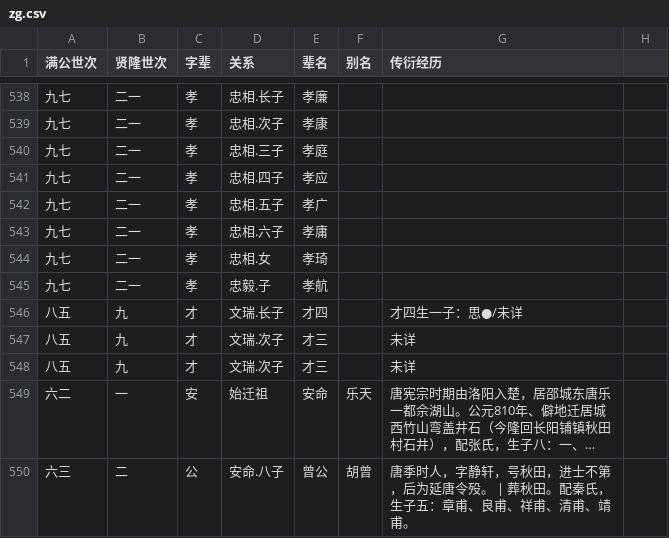
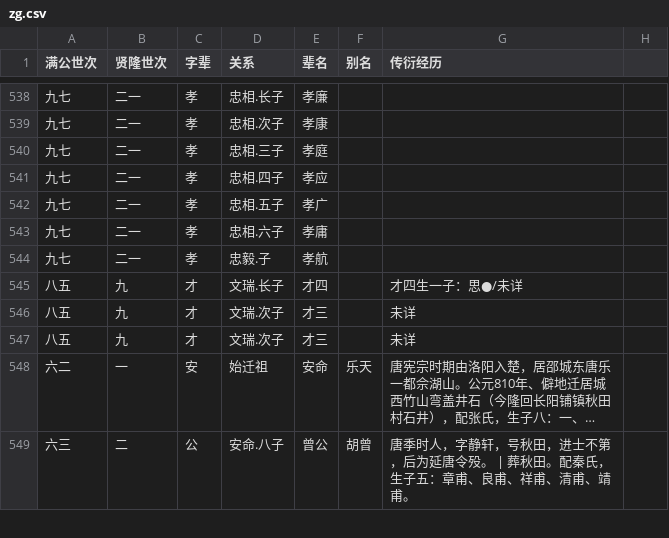
Before and after one commit to huming66/rTree, a CSV file: zg.csv, drawn as a sheet; only a part is shown, gaps mark what is left out; long unchanged cells end in ….

```diff
--- a/zg.csv
+++ b/zg.csv
@@ -543,3 +543,2 @@
 九七,二一,孝,忠相.六子,孝庸,,
-九七,二一,孝,忠相.女,孝琦,,
 九七,二一,孝,忠毅.子,孝航,,
```
Also changed, not shown: 1 other file.
